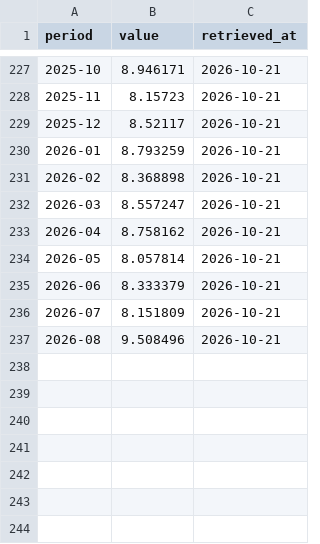
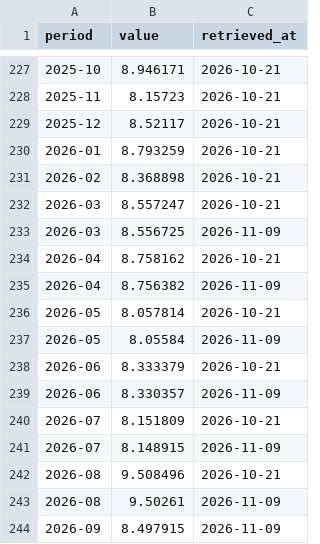
Before and after one commit to brasil-facil/brasil_facil, a CSV file: data/series/oecd/unemployment__COL.csv, drawn as a sheet; only a part is shown, gaps mark what is left out; the diff names each change by its address in the sheet, - before the commit and + after, or states it on an @@ line.

```diff
--- a/data/series/oecd/unemployment__COL.csv
+++ b/data/series/oecd/unemployment__COL.csv
+row 233: 2026-03 | 8.556725 | 2026-11-09
+row 235: 2026-04 | 8.756382 | 2026-11-09
+row 237: 2026-05 | 8.05584 | 2026-11-09
+row 239: 2026-06 | 8.330357 | 2026-11-09
+row 241: 2026-07 | 8.148915 | 2026-11-09
+row 243: 2026-08 | 9.50261 | 2026-11-09
+row 244: 2026-09 | 8.497915 | 2026-11-09
```
Also changed, not shown: data/series/focus/ipca-12m__BRA.csv, data/series/imf/cpi-yoy__ZAF.csv, 10 other files.
